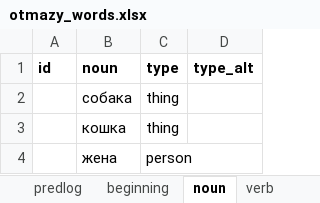
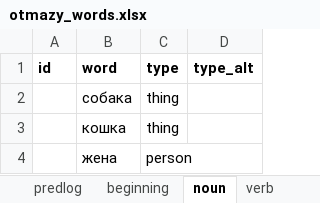
Before and after one commit to dartungar/otmazy-bot, an Excel workbook: otmazy_words.xlsx, sheet noun, drawn as a sheet; only a part is shown; values as stored, in another font and other column widths than the file's, no borders; charts and pictures not drawn; the diff names each change by its address in the sheet, - before the commit and + after, or states it on an @@ line.

```diff
--- a/otmazy_words.xlsx (sheet noun)
+++ b/otmazy_words.xlsx (sheet noun)
-B1: noun
+B1: word
```
Also changed, not shown: sheet ending, sheet verb, other sheet tabs, charts or pictures, 5 other files.
